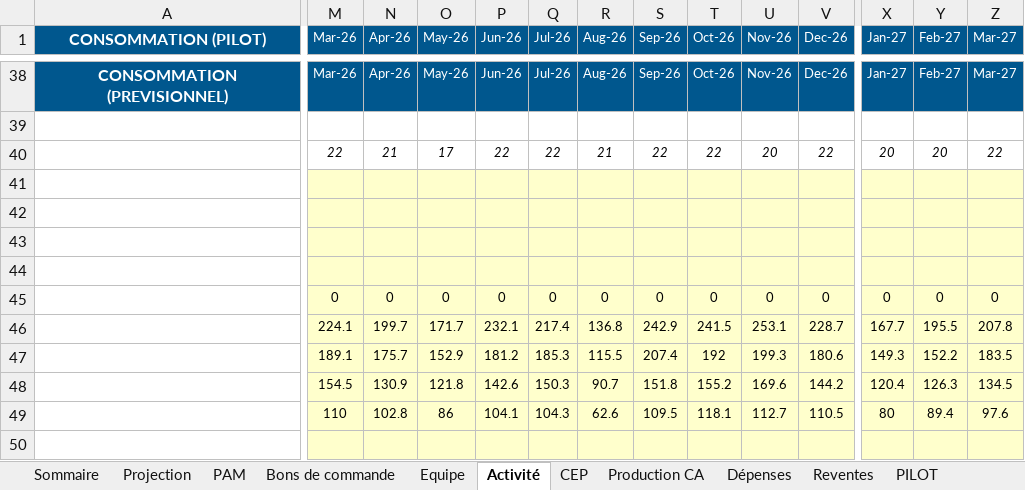
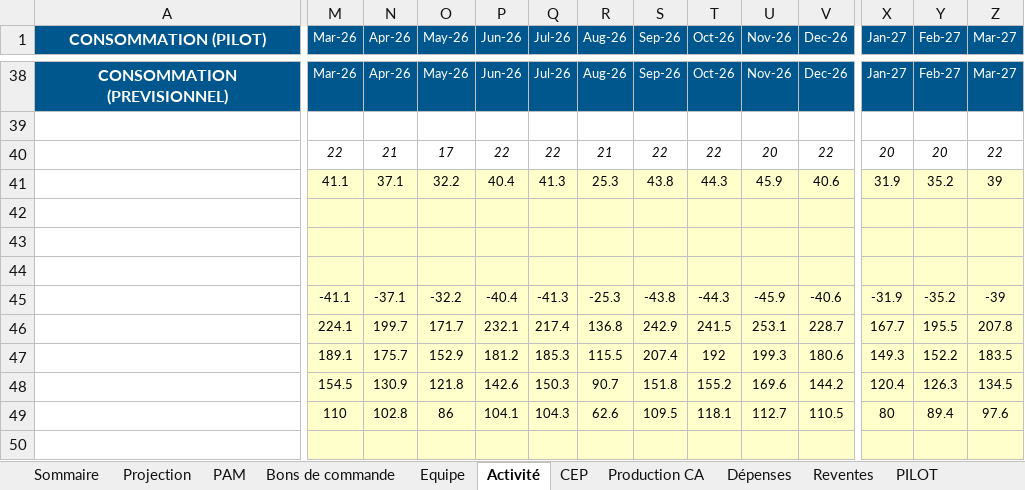
Before and after one commit to rroux/Tour-de-controle-cloud, an Excel workbook: app/demo/DEMO-ACME_CEP_000_CompteExploitationProjet_FR_V11-20.xlsm, sheet Activité, drawn as a sheet; only a part is shown, gaps mark what is left out; values as stored, in another font and other column widths than the file's, no borders; conditional formats not drawn; removed rows and columns are numbered as before the commit, all else as after; rows hold the shown columns only; the diff covers the shown part only; the diff names each change by its address in the sheet, - before the commit and + after, or states it on an @@ line.

```diff
--- a/app/demo/DEMO-ACME_CEP_000_CompteExploitationProjet_FR_V11-20.xlsm (sheet Activité)
+++ b/app/demo/DEMO-ACME_CEP_000_CompteExploitationProjet_FR_V11-20.xlsm (sheet Activité)
-row 41: (empty)
+row 41:  | 41.1 | 37.1 | 32.2 | 40.4 | 41.3 | 25.3 | 43.8 | 44.3 | 45.9 | 40.6 | 31.9 | 35.2 | 39
-M45 (Mar-26): 0
+M45 (Mar-26): -41.1
-N45 (Apr-26): 0
+N45 (Apr-26): -37.1
-O45 (May-26): 0
+O45 (May-26): -32.2
-P45 (Jun-26): 0
+P45 (Jun-26): -40.4
-Q45 (Jul-26): 0
+Q45 (Jul-26): -41.3
-R45 (Aug-26): 0
+R45 (Aug-26): -25.3
-S45 (Sep-26): 0
+S45 (Sep-26): -43.8
-T45 (Oct-26): 0
+T45 (Oct-26): -44.3
-U45 (Nov-26): 0
+U45 (Nov-26): -45.9
-V45 (Dec-26): 0
+V45 (Dec-26): -40.6
-X45 (Jan-27): 0
+X45 (Jan-27): -31.9
-Y45 (Feb-27): 0
+Y45 (Feb-27): -35.2
-Z45 (Mar-27): 0
+Z45 (Mar-27): -39
```
Also changed, not shown: 3 edited cells elsewhere in this sheet, sheet Projection, hidden cells, app/demo/DEMO-BETA_CEP_000_CompteExploitationProjet_FR_V11-20.xlsm, app/demo/DEMO-DELTA_CEP_000_CompteExploitationProjet_FR_V11-20.xlsm, 20 other files.
